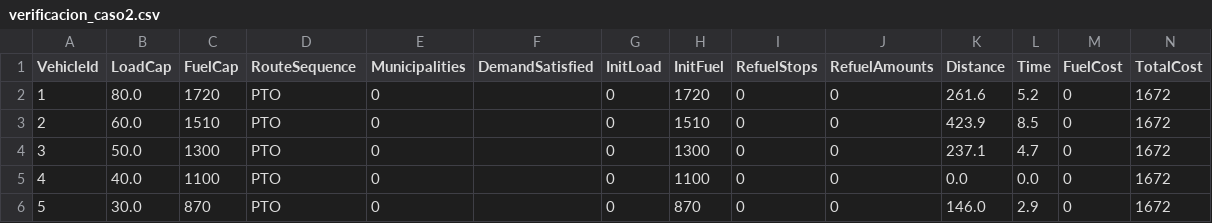
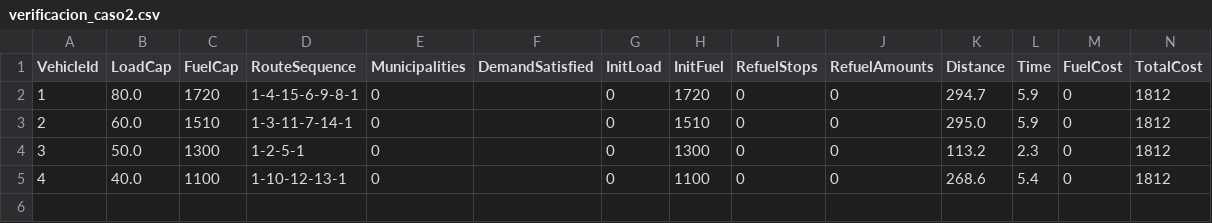
Before and after one commit to mlozanor/Proyecto-MOS, a CSV file: Caso 2/verificacion_caso2.csv, drawn as a sheet.

```diff
--- a/Caso 2/verificacion_caso2.csv
+++ b/Caso 2/verificacion_caso2.csv
@@ -1,6 +1,5 @@
 VehicleId,LoadCap,FuelCap,RouteSequence,Municipalities,DemandSatisfied,InitLoad,InitFuel,RefuelStops,RefuelAmounts,Distance,Time,FuelCost,TotalCost
-1,80.0,1720,PTO,0,,0,1720,0,0,261.6,5.2,0,1672
-2,60.0,1510,PTO,0,,0,1510,0,0,423.9,8.5,0,1672
-3,50.0,1300,PTO,0,,0,1300,0,0,237.1,4.7,0,1672
-4,40.0,1100,PTO,0,,0,1100,0,0,0.0,0.0,0,1672
-5,30.0,870,PTO,0,,0,870,0,0,146.0,2.9,0,1672
+1,80.0,1720,1-4-15-6-9-8-1,0,,0,1720,0,0,294.7,5.9,0,1812
+2,60.0,1510,1-3-11-7-14-1,0,,0,1510,0,0,295.0,5.9,0,1812
+3,50.0,1300,1-2-5-1,0,,0,1300,0,0,113.2,2.3,0,1812
+4,40.0,1100,1-10-12-13-1,0,,0,1100,0,0,268.6,5.4,0,1812
```
Also changed, not shown: 1 other file.
